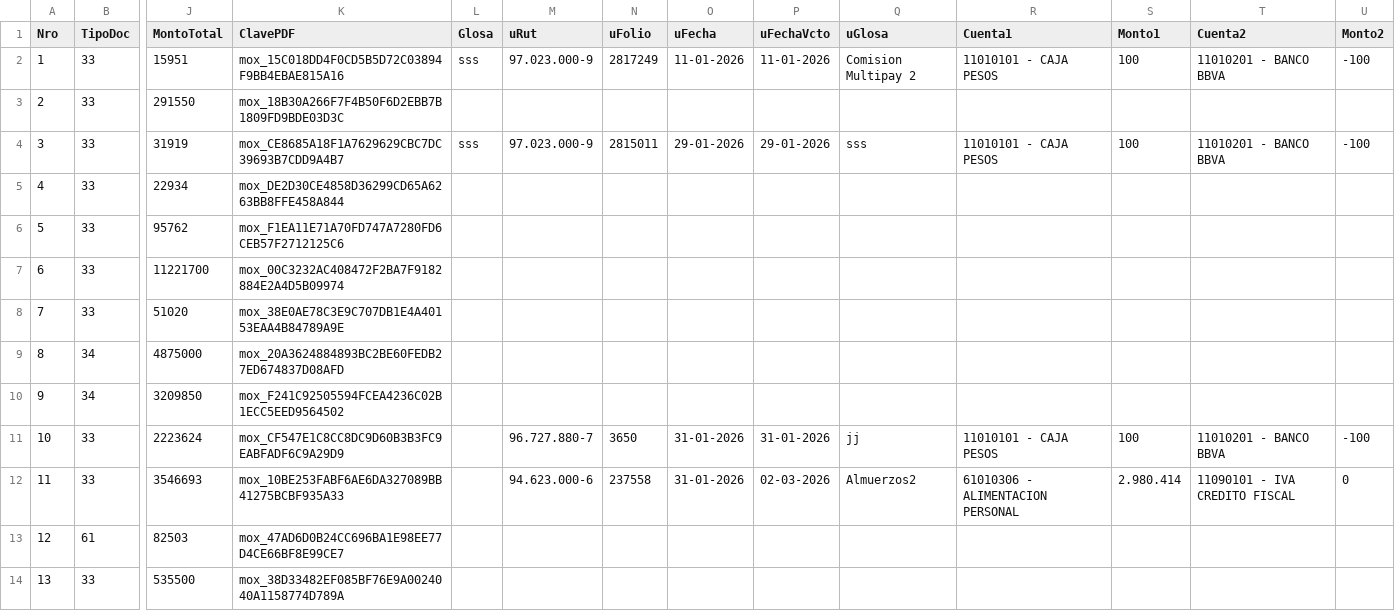
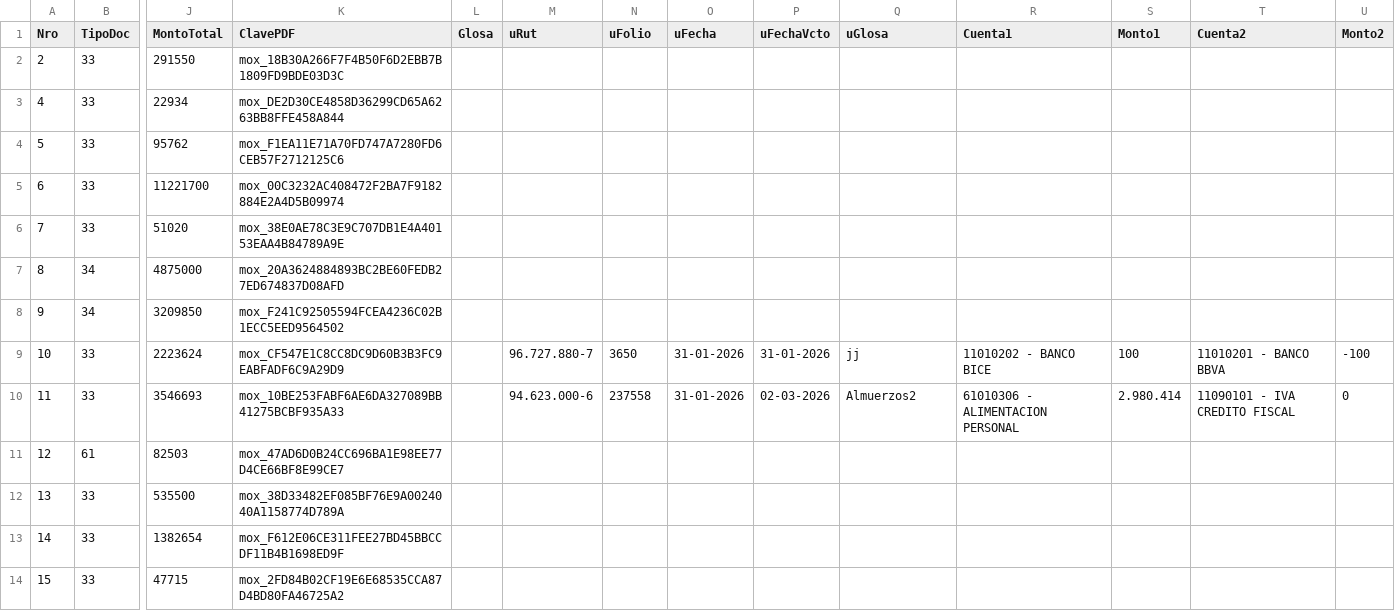
Before and after one commit to 6779828269795057495548/6779828269795057495548, a CSV file: Tmp.csv, drawn as a sheet; only a part is shown, gaps mark what is left out; the shorter side is filled out with more unchanged rows; removed rows and columns are numbered as before the commit, all else as after; rows hold the shown columns only; the diff names each change by its address in the sheet, - before the commit and + after, or states it on an @@ line.

Commit message:
10-3650

```diff
--- a/Tmp.csv
+++ b/Tmp.csv
-row 2: 1 | 33 | 15951 | mox_15C018DD4F0CD5B5D72C03894F9BB4EBAE815A16 | sss | 97.023.000-9 | 2817249 | 11-01-2026 | 11-01-2026 | Comision Multipay 2 | 11010101 - CAJA PESOS | 100 | 11010201 - BANCO BBVA | -100
-row 4: 3 | 33 | 31919 | mox_CE8685A18F1A7629629CBC7DC39693B7CDD9A4B7 | sss | 97.023.000-9 | 2815011 | 29-01-2026 | 29-01-2026 | sss | 11010101 - CAJA PESOS | 100 | 11010201 - BANCO BBVA | -100
-R9 (Cuenta1): 11010101 - CAJA PESOS
+R9 (Cuenta1): 11010202 - BANCO BICE
```
